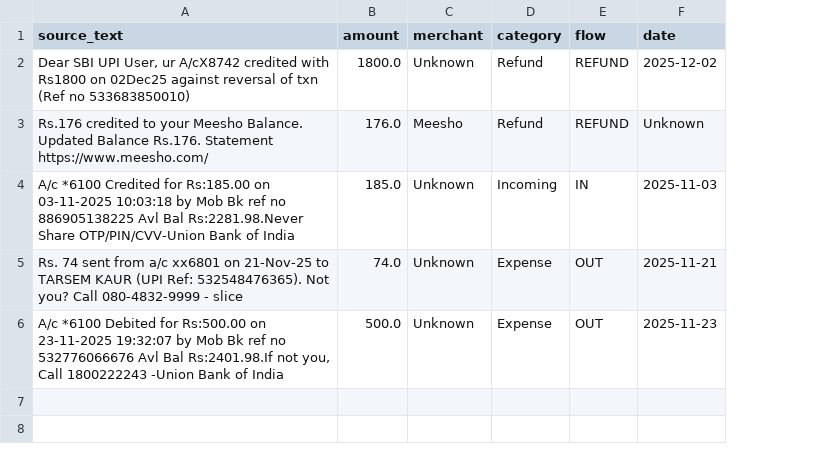
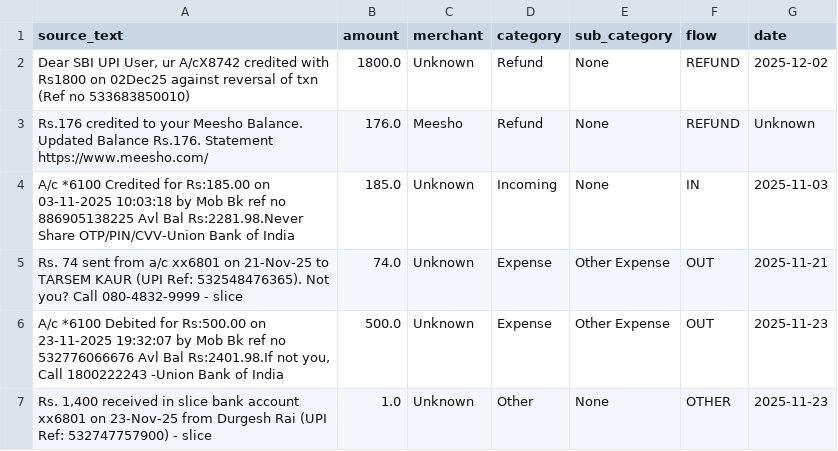
Before and after one commit to aashishraieng/personal-expense-auditor, a CSV file: auto_dataset_from_sms.csv, drawn as a sheet; the diff names each change by its address in the sheet, - before the commit and + after, or states it on an @@ line.

```diff
--- a/auto_dataset_from_sms.csv
+++ b/auto_dataset_from_sms.csv
+column E (sub_category), rows 2-6: None | None | None | Other Expense | Other Expense
+row 7: Rs. 1,400 received in slice bank account xx6801 on 23-Nov-25 from Durgesh Rai (UPI Ref: 532747757900) - slice | 1.0 | Unknown | Other | None | OTHER | 2025-11-23
```
Also changed, not shown: dataset_labeled.csv, 8 other files.
